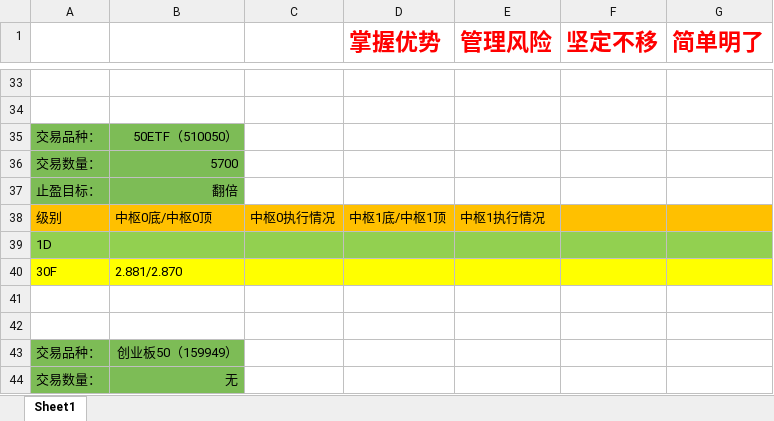
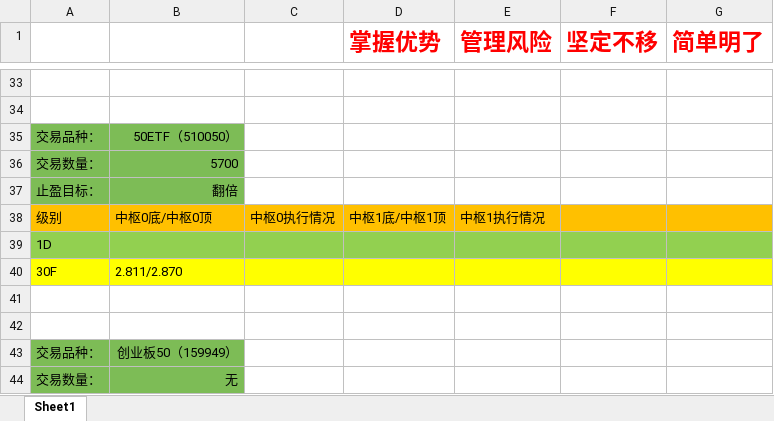
Before and after one commit to haiyangqin/Stock_Strategy_Monitor, an Excel workbook: zhongshu_wangge.xlsx, sheet Sheet1, drawn as a sheet; only a part is shown, gaps mark what is left out; values as stored, in another font and other column widths than the file's, no borders; the diff names each change by its address in the sheet, - before the commit and + after, or states it on an @@ line.

Commit message:
check-in: 20200513 zhongshu_wangge.xlsx update

```diff
--- a/zhongshu_wangge.xlsx (sheet Sheet1)
+++ b/zhongshu_wangge.xlsx (sheet Sheet1)
-B40: 2.881/2.870
+B40: 2.811/2.870
```
